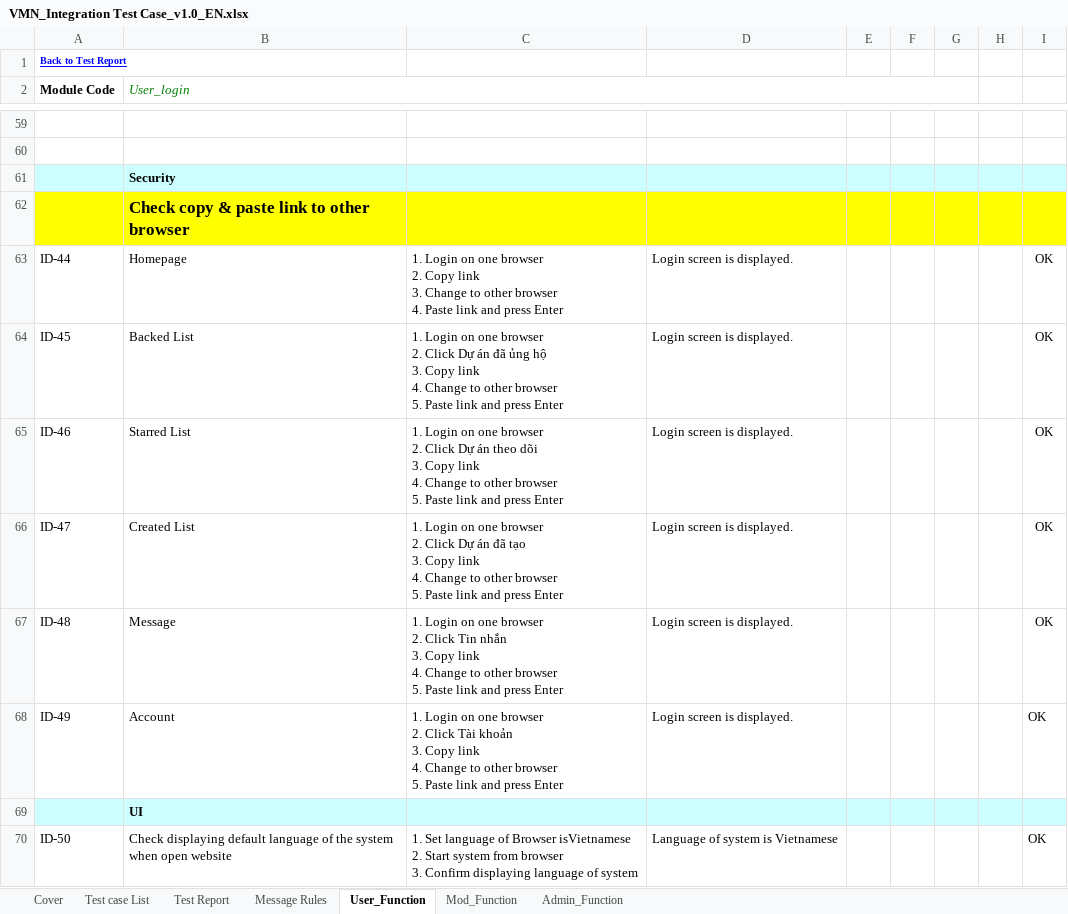
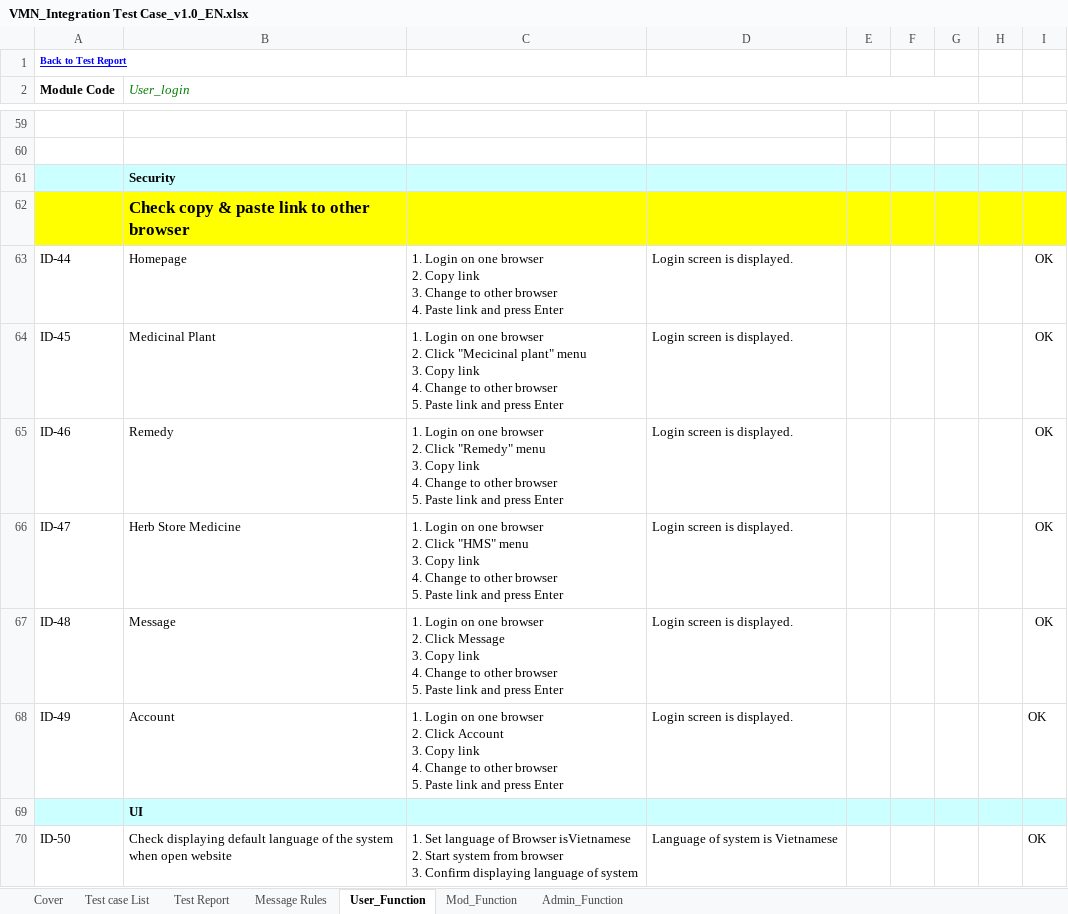
Before and after one commit to sangnvus/201601JS01, an Excel workbook: WIP/Deliverable/Report3/VMN_Integration Test Case_v1.0_EN.xlsx, sheet User_Function, drawn as a sheet; only a part is shown, gaps mark what is left out; values as stored, in another font and other column widths than the file's, no borders; ↵ is a line break in a cell; the diff names each change by its address in the sheet, - before the commit and + after, or states it on an @@ line.

Commit message:
finish user sheet of integration test case (not final)

```diff
--- a/WIP/Deliverable/Report3/VMN_Integration Test Case_v1.0_EN.xlsx (sheet User_Function)
+++ b/WIP/Deliverable/Report3/VMN_Integration Test Case_v1.0_EN.xlsx (sheet User_Function)
-B64 (User_login): Backed List
+B64 (User_login): Medicinal Plant
-C64: …2. Click Dự án đã ủng hộ ↵ 3. Copy…
+C64: …2. Click "Mecicinal plant" menu ↵ 3. Copy…
-B65 (User_login): Starred List
+B65 (User_login): Remedy
-C65: …2. Click Dự án theo dõi ↵ 3. Copy…
+C65: …2. Click "Remedy" menu ↵ 3. Copy…
-B66 (User_login): Created List
+B66 (User_login): Herb Store Medicine
-C66: …2. Click Dự án đã tạo ↵ 3. Copy…
+C66: …2. Click "HMS" menu ↵ 3. Copy…
-C67: …2. Click Tin nhắn ↵ 3. Copy…
+C67: …2. Click Message ↵ 3. Copy…
-C68: …2. Click Tài khoản ↵ 3. Copy…
+C68: …2. Click Account ↵ 3. Copy…
```
Also changed, not shown: sheet Test case List, sheet Cover, sheet Test Report.
